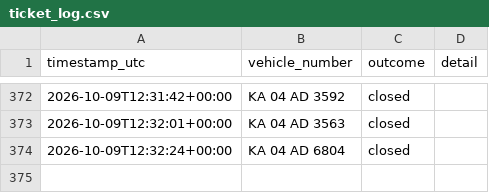
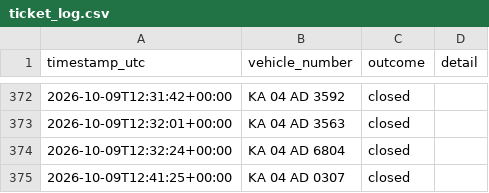
Before and after one commit to Lipsita-Panda/Fyn-Ticket-Closing-Automation, a CSV file: logs/ticket_log.csv, drawn as a sheet; only a part is shown, gaps mark what is left out; the diff names each change by its address in the sheet, - before the commit and + after, or states it on an @@ line.

```diff
--- a/logs/ticket_log.csv
+++ b/logs/ticket_log.csv
+row 375: 2026-10-09T12:41:25+00:00 | KA 04 AD 0307 | closed
```
